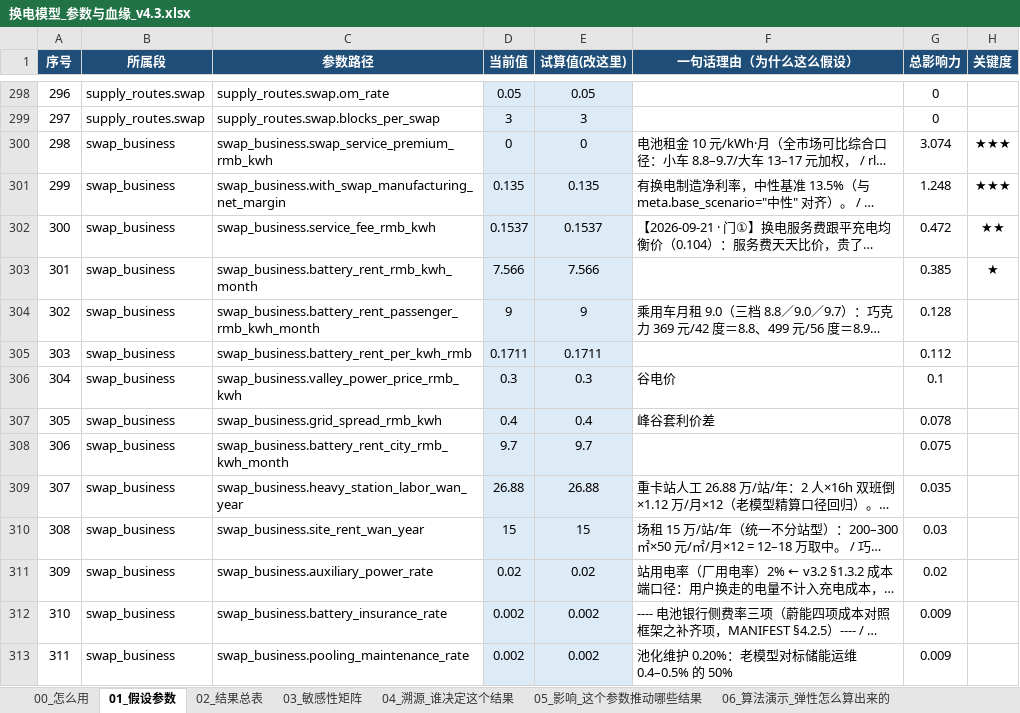
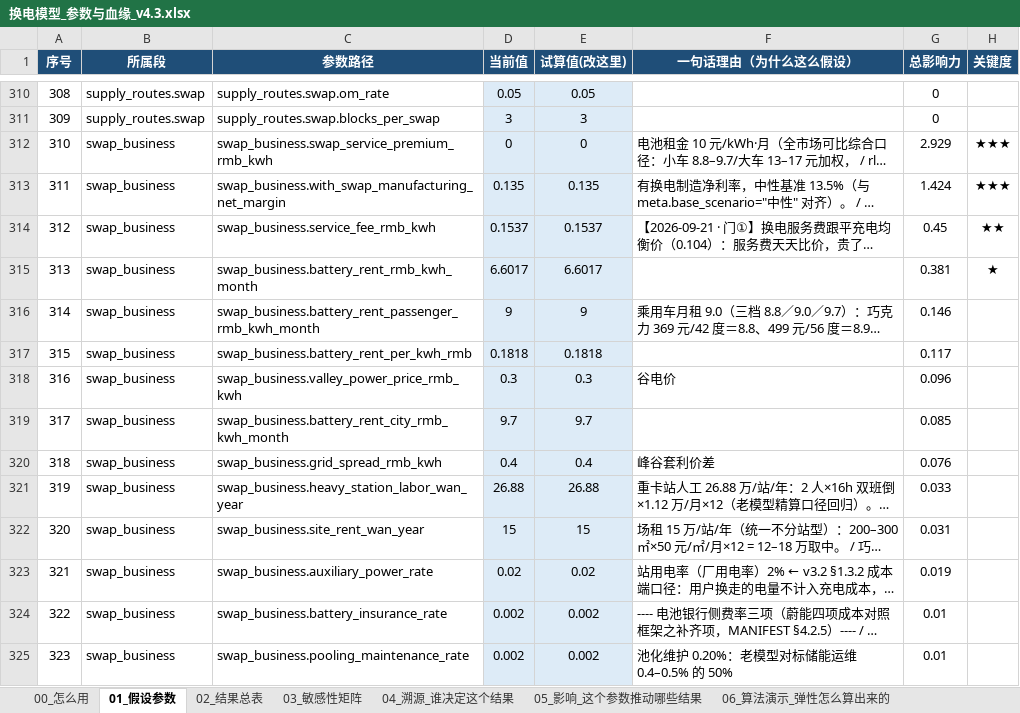
Before and after one commit to kedouzc/energy_ningde, an Excel workbook: 业务/换电/定量计算/换电战略决策模型_v4_3/outputs/换电模型_参数与血缘_v4.3.xlsx, sheet 01_假设参数, drawn as a sheet; only a part is shown, gaps mark what is left out; long unchanged cells end in …; values as stored, in another font and other column widths than the file's, no borders; 1 other sheet too large or unreadable and not compared; removed rows and columns are numbered as before the commit, all else as after; the diff covers the shown part only; the diff names each change by its address in the sheet, - before the commit and + after, or states it on an @@ line.

```diff
--- a/业务/换电/定量计算/换电战略决策模型_v4_3/outputs/换电模型_参数与血缘_v4.3.xlsx (sheet 01_假设参数)
+++ b/业务/换电/定量计算/换电战略决策模型_v4_3/outputs/换电模型_参数与血缘_v4.3.xlsx (sheet 01_假设参数)
@@ column A (序号) renumbered from row 12 down @@
-G312 (总影响力): 3.074
+G312 (总影响力): 2.929
-G313 (总影响力): 1.248
+G313 (总影响力): 1.424
-G314 (总影响力): 0.472
+G314 (总影响力): 0.45
-D315 (当前值): 7.566
+D315 (当前值): 6.6017
-E315 (试算值(改这里)): 7.566
+E315 (试算值(改这里)): 6.6017
-G315 (总影响力): 0.385
+G315 (总影响力): 0.381
-G316 (总影响力): 0.128
+G316 (总影响力): 0.146
-D317 (当前值): 0.1711
+D317 (当前值): 0.1818
-E317 (试算值(改这里)): 0.1711
+E317 (试算值(改这里)): 0.1818
-G317 (总影响力): 0.112
+G317 (总影响力): 0.117
-G318 (总影响力): 0.1
+G318 (总影响力): 0.096
+row 319: 317 | swap_business | swap_business.battery_rent_city_rmb_kwh_month | 9.7 | 9.7 |  | 0.085
-G320 (总影响力): 0.078
+G320 (总影响力): 0.076
-row 308: 306 | swap_business | swap_business.battery_rent_city_rmb_kwh_month | 9.7 | 9.7 |  | 0.075
-G321 (总影响力): 0.035
+G321 (总影响力): 0.033
-G322 (总影响力): 0.03
+G322 (总影响力): 0.031
-G323 (总影响力): 0.02
+G323 (总影响力): 0.019
-G324:G325 (总影响力): 0.009
+G324:G325 (总影响力): 0.01
```
Also changed, not shown: 17 added rows, 5 removed rows and 72 edited cells elsewhere in this sheet, sheet 04_溯源_谁决定这个结果, sheet 05_影响_这个参数推动哪些结果, sheet 02_结果总表, sheet 06_算法演示_弹性怎么算出来的, 业务/换电/定量计算/换电战略决策模型_v4_3/outputs/换电决策树_v4.3.xlsx, 40 other files.
